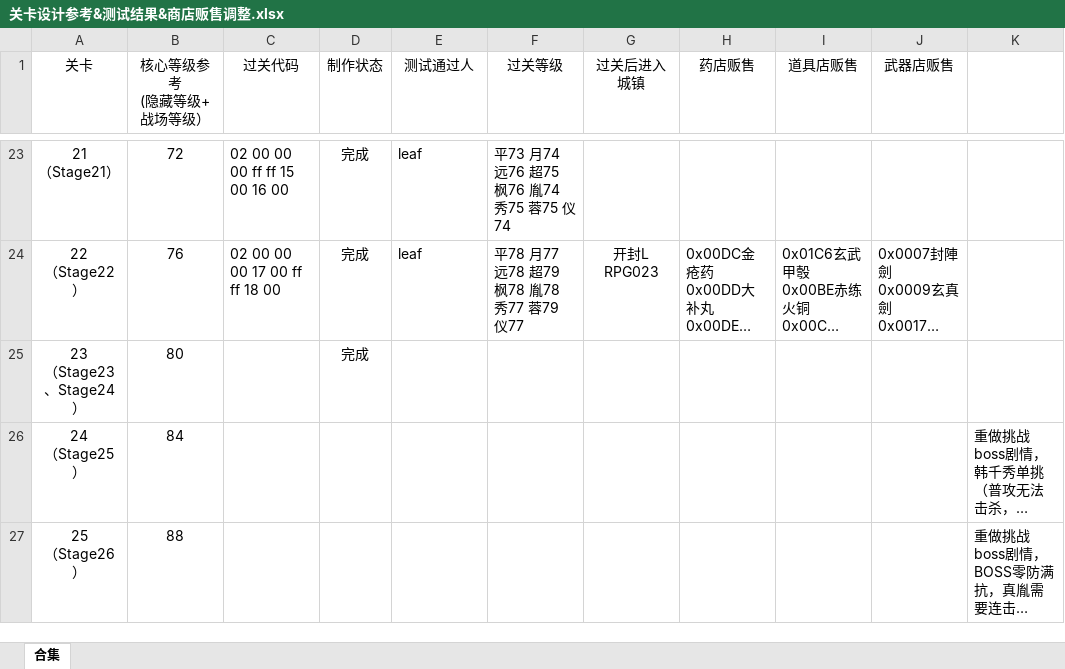
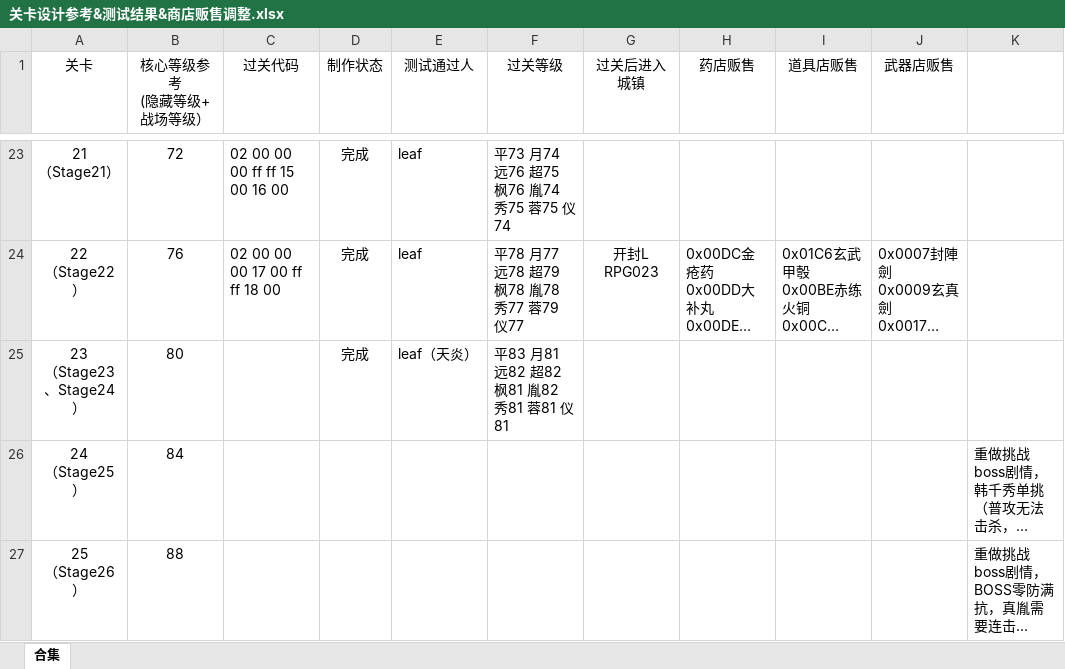
Before and after one commit to TDJ-reborn/reborn2, an Excel workbook: 相关文档/关卡设计参考&测试结果&商店贩售调整.xlsx, sheet 合集, drawn as a sheet; only a part is shown, gaps mark what is left out; long unchanged cells end in …; values as stored, in another font and other column widths than the file's, no borders; the diff names each change by its address in the sheet, - before the commit and + after, or states it on an @@ line.

```diff
--- a/相关文档/关卡设计参考&测试结果&商店贩售调整.xlsx (sheet 合集)
+++ b/相关文档/关卡设计参考&测试结果&商店贩售调整.xlsx (sheet 合集)
-E25 (测试通过人): (empty)
+E25 (测试通过人): leaf（天炎）
-F25 (过关等级): (empty)
+F25 (过关等级): 平83 月81 远82 超82 枫81 胤82 秀81 蓉81 仪81
```
Also changed, not shown: 1 other file.
